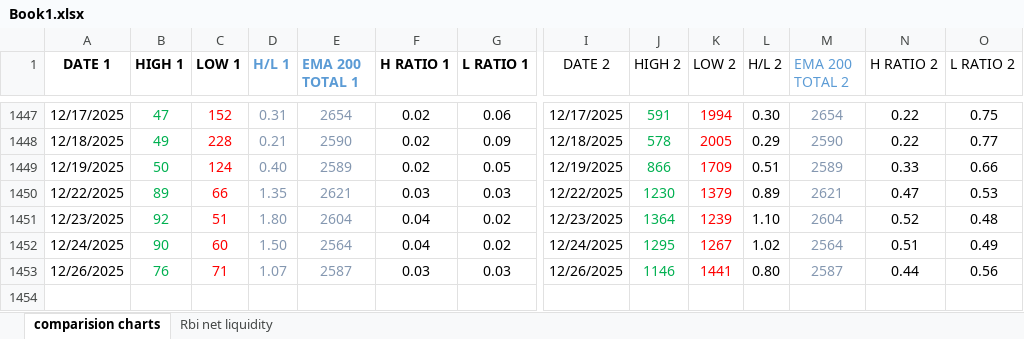
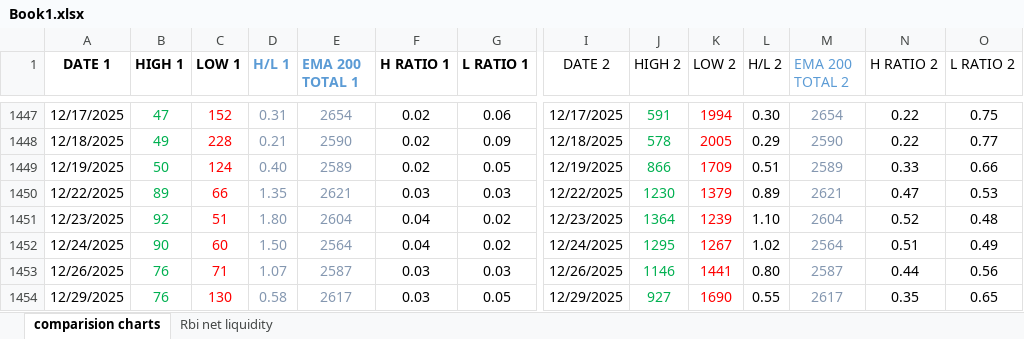
Before and after one commit to dhruvjain7074/daily-excel-dashboard, an Excel workbook: Book1.xlsx, sheet comparision charts, drawn as a sheet; only a part is shown, gaps mark what is left out; values as stored, in another font and other column widths than the file's, no borders; charts and pictures not drawn; rows hold the shown columns only; the diff names each change by its address in the sheet, - before the commit and + after, or states it on an @@ line.

Commit message:
Add files via upload

```diff
--- a/Book1.xlsx (sheet comparision charts)
+++ b/Book1.xlsx (sheet comparision charts)
+row 1454: 12/29/2025 | 76 | 130 | 0.58 | 2617 | 0.03 | 0.05 | 12/29/2025 | 927 | 1690 | 0.55 | 2617 | 0.35 | 0.65
```
Also changed, not shown: sheet Rbi net liquidity, charts or pictures.
